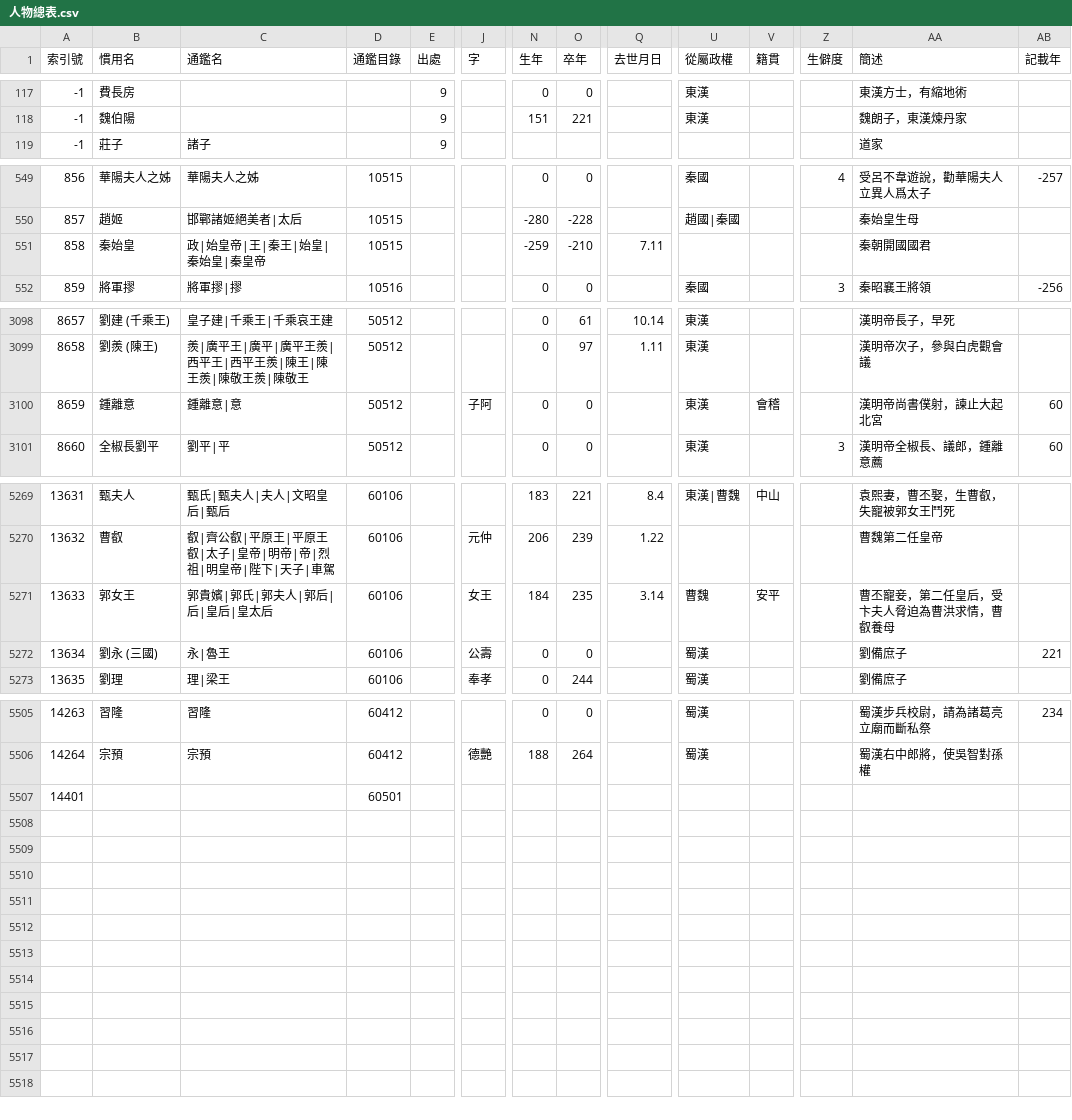
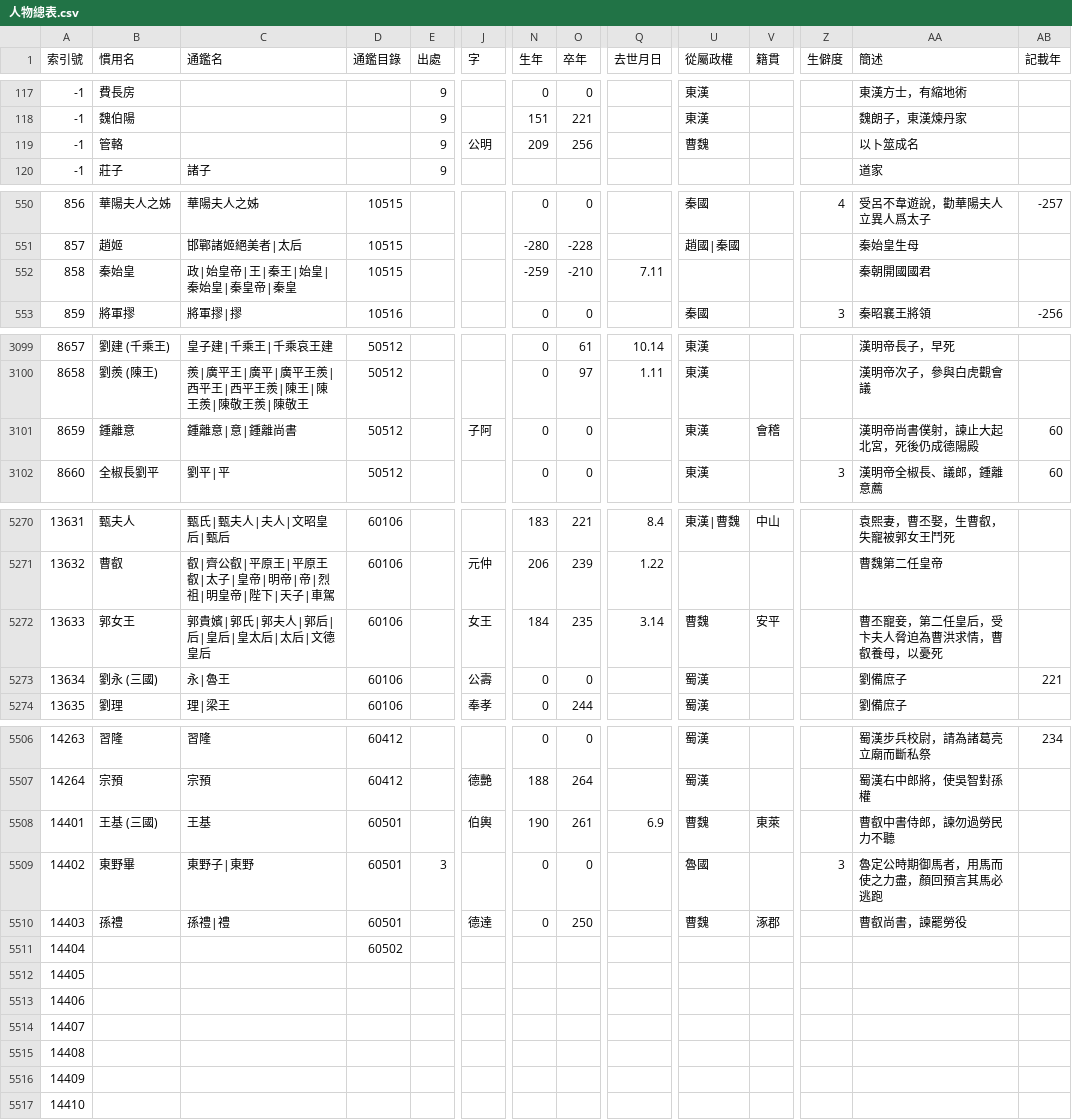
Before and after one commit to gintian/zizhitongjian, a CSV file: 1_主要數據/人物總表.csv, drawn as a sheet; only a part is shown, gaps mark what is left out; addresses are those after the commit; rows hold the shown columns only; the diff covers the shown part only; the diff names each change by its address in the sheet, - before the commit and + after, or states it on an @@ line.

```diff
--- a/1_主要數據/人物總表.csv
+++ b/1_主要數據/人物總表.csv
+row 119: -1 | 管輅 |  |  | 9 | 公明 | 209 | 256 |  | 曹魏 |  |  | 以卜筮成名
-C552 (通鑑名): 政|始皇帝|王|秦王|始皇|秦始皇|秦皇帝
+C552 (通鑑名): 政|始皇帝|王|秦王|始皇|秦始皇|秦皇帝|秦皇
-C3101 (通鑑名): 鍾離意|意
+C3101 (通鑑名): 鍾離意|意|鍾離尚書
-AA3101 (簡述): 漢明帝尚書僕射，諫止大起北宮
+AA3101 (簡述): 漢明帝尚書僕射，諫止大起北宮，死後仍成德陽殿
-C5272 (通鑑名): 郭貴嬪|郭氏|郭夫人|郭后|后|皇后|皇太后
+C5272 (通鑑名): 郭貴嬪|郭氏|郭夫人|郭后|后|皇后|皇太后|太后|文德皇后
-AA5272 (簡述): 曹丕寵妾，第二任皇后，受卞夫人脅迫為曹洪求情，曹叡養母
+AA5272 (簡述): 曹丕寵妾，第二任皇后，受卞夫人脅迫為曹洪求情，曹叡養母，以憂死
+row 5508: 14401 | 王基 (三國) | 王基 | 60501 |  | 伯輿 | 190 | 261 | 6.9 | 曹魏 | 東萊 |  | 曹叡中書侍郎，諫勿過勞民力不聽
+row 5509: 14402 | 東野畢 | 東野子|東野 | 60501 | 3 |  | 0 | 0 |  | 魯國 |  | 3 | 魯定公時期御馬者，用馬而使之力盡，顏回預言其馬必逃跑
+row 5510: 14403 | 孫禮 | 孫禮|禮 | 60501 |  | 德達 | 0 | 250 |  | 曹魏 | 涿郡 |  | 曹叡尚書，諫罷勞役
@@ column A (索引號) renumbered in row 5511 @@
-D5511 (通鑑目錄): 60501
+D5511 (通鑑目錄): 60502
+row 5512: 14405
+row 5513: 14406
+row 5514: 14407
+row 5515: 14408
+row 5516: 14409
+row 5517: 14410
```
Also changed, not shown: 13 edited cells elsewhere in this file, 1_主要數據/通鑑目錄.csv, 4 other files.
